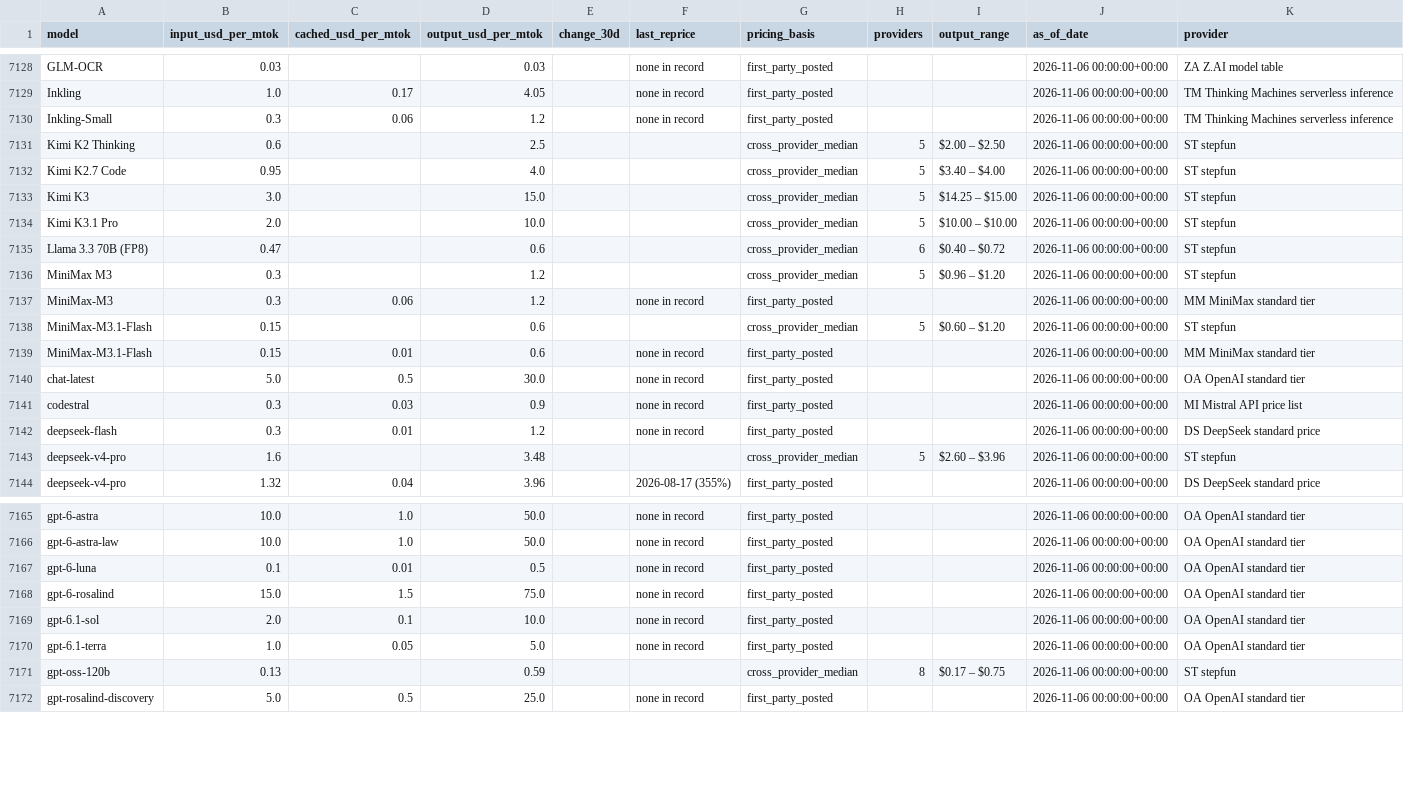
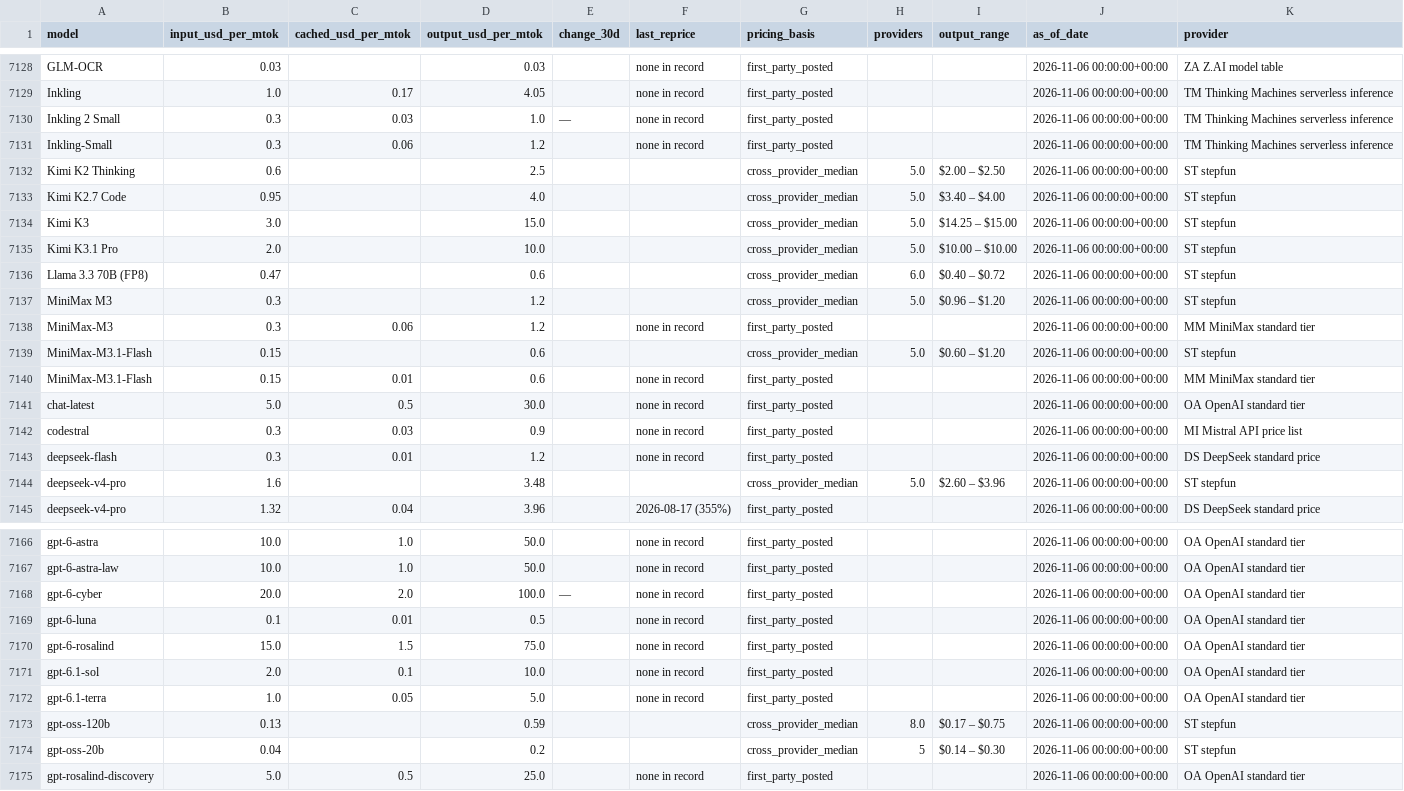
Before and after one commit to charlieamadeus/bipp-streamlit, a CSV file: data/history/tokens.csv, drawn as a sheet; only a part is shown, gaps mark what is left out; the diff covers the shown part only.

```diff
--- a/data/history/tokens.csv
+++ b/data/history/tokens.csv
@@ -7129,11 +7129,12 @@ GLM-OCR,0.03,,0.03,,none in record,first_party_posted,,,2026-11-06 00:00:00+00:0
 Inkling,1.0,0.17,4.05,,none in record,first_party_posted,,,2026-11-06 00:00:00+00:00,TM  Thinking Machines serverless inference
+Inkling 2 Small,0.3,0.03,1.0,—,none in record,first_party_posted,,,2026-11-06 00:00:00+00:00,TM  Thinking Machines serverless inference
 Inkling-Small,0.3,0.06,1.2,,none in record,first_party_posted,,,2026-11-06 00:00:00+00:00,TM  Thinking Machines serverless inference
-Kimi K2 Thinking,0.6,,2.5,,,cross_provider_median,5,$2.00 – $2.50,2026-11-06 00:00:00+00:00,ST  stepfun
-Kimi K2.7 Code,0.95,,4.0,,,cross_provider_median,5,$3.40 – $4.00,2026-11-06 00:00:00+00:00,ST  stepfun
-Kimi K3,3.0,,15.0,,,cross_provider_median,5,$14.25 – $15.00,2026-11-06 00:00:00+00:00,ST  stepfun
-Kimi K3.1 Pro,2.0,,10.0,,,cross_provider_median,5,$10.00 – $10.00,2026-11-06 00:00:00+00:00,ST  stepfun
-Llama 3.3 70B (FP8),0.47,,0.6,,,cross_provider_median,6,$0.40 – $0.72,2026-11-06 00:00:00+00:00,ST  stepfun
-MiniMax M3,0.3,,1.2,,,cross_provider_median,5,$0.96 – $1.20,2026-11-06 00:00:00+00:00,ST  stepfun
+Kimi K2 Thinking,0.6,,2.5,,,cross_provider_median,5.0,$2.00 – $2.50,2026-11-06 00:00:00+00:00,ST  stepfun
+Kimi K2.7 Code,0.95,,4.0,,,cross_provider_median,5.0,$3.40 – $4.00,2026-11-06 00:00:00+00:00,ST  stepfun
+Kimi K3,3.0,,15.0,,,cross_provider_median,5.0,$14.25 – $15.00,2026-11-06 00:00:00+00:00,ST  stepfun
+Kimi K3.1 Pro,2.0,,10.0,,,cross_provider_median,5.0,$10.00 – $10.00,2026-11-06 00:00:00+00:00,ST  stepfun
+Llama 3.3 70B (FP8),0.47,,0.6,,,cross_provider_median,6.0,$0.40 – $0.72,2026-11-06 00:00:00+00:00,ST  stepfun
+MiniMax M3,0.3,,1.2,,,cross_provider_median,5.0,$0.96 – $1.20,2026-11-06 00:00:00+00:00,ST  stepfun
 MiniMax-M3,0.3,0.06,1.2,,none in record,first_party_posted,,,2026-11-06 00:00:00+00:00,MM  MiniMax standard tier
-MiniMax-M3.1-Flash,0.15,,0.6,,,cross_provider_median,5,$0.60 – $1.20,2026-11-06 00:00:00+00:00,ST  stepfun
+MiniMax-M3.1-Flash,0.15,,0.6,,,cross_provider_median,5.0,$0.60 – $1.20,2026-11-06 00:00:00+00:00,ST  stepfun
 MiniMax-M3.1-Flash,0.15,0.01,0.6,,none in record,first_party_posted,,,2026-11-06 00:00:00+00:00,MM  MiniMax standard tier
@@ -7142,3 +7143,3 @@ codestral,0.3,0.03,0.9,,none in record,first_party_posted,,,2026-11-06 00:00:00+
 deepseek-flash,0.3,0.01,1.2,,none in record,first_party_posted,,,2026-11-06 00:00:00+00:00,DS  DeepSeek standard price
-deepseek-v4-pro,1.6,,3.48,,,cross_provider_median,5,$2.60 – $3.96,2026-11-06 00:00:00+00:00,ST  stepfun
+deepseek-v4-pro,1.6,,3.48,,,cross_provider_median,5.0,$2.60 – $3.96,2026-11-06 00:00:00+00:00,ST  stepfun
 deepseek-v4-pro,1.32,0.04,3.96,,2026-08-17 (355%),first_party_posted,,,2026-11-06 00:00:00+00:00,DS  DeepSeek standard price
@@ -7166,2 +7167,3 @@ gpt-6-astra,10.0,1.0,50.0,,none in record,first_party_posted,,,2026-11-06 00:00:
 gpt-6-astra-law,10.0,1.0,50.0,,none in record,first_party_posted,,,2026-11-06 00:00:00+00:00,OA  OpenAI standard tier
+gpt-6-cyber,20.0,2.0,100.0,—,none in record,first_party_posted,,,2026-11-06 00:00:00+00:00,OA  OpenAI standard tier
 gpt-6-luna,0.1,0.01,0.5,,none in record,first_party_posted,,,2026-11-06 00:00:00+00:00,OA  OpenAI standard tier
@@ -7170,3 +7172,4 @@ gpt-6.1-sol,2.0,0.1,10.0,,none in record,first_party_posted,,,2026-11-06 00:00:0
 gpt-6.1-terra,1.0,0.05,5.0,,none in record,first_party_posted,,,2026-11-06 00:00:00+00:00,OA  OpenAI standard tier
-gpt-oss-120b,0.13,,0.59,,,cross_provider_median,8,$0.17 – $0.75,2026-11-06 00:00:00+00:00,ST  stepfun
+gpt-oss-120b,0.13,,0.59,,,cross_provider_median,8.0,$0.17 – $0.75,2026-11-06 00:00:00+00:00,ST  stepfun
+gpt-oss-20b,0.04,,0.2,,,cross_provider_median,5,$0.14 – $0.30,2026-11-06 00:00:00+00:00,ST  stepfun
 gpt-rosalind-discovery,5.0,0.5,25.0,,none in record,first_party_posted,,,2026-11-06 00:00:00+00:00,OA  OpenAI standard tier
```
Also changed, not shown: 7 edited cells elsewhere in this file, data/history/ornn.csv, 1 other file.
